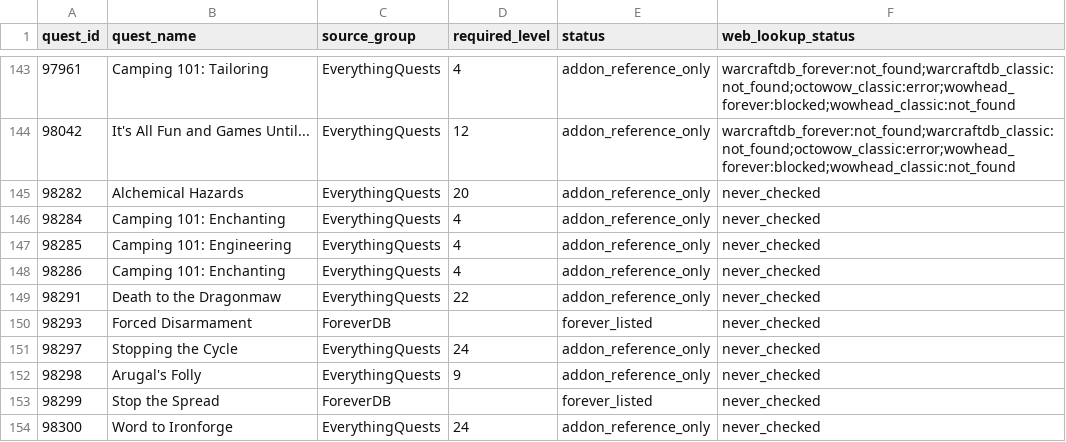
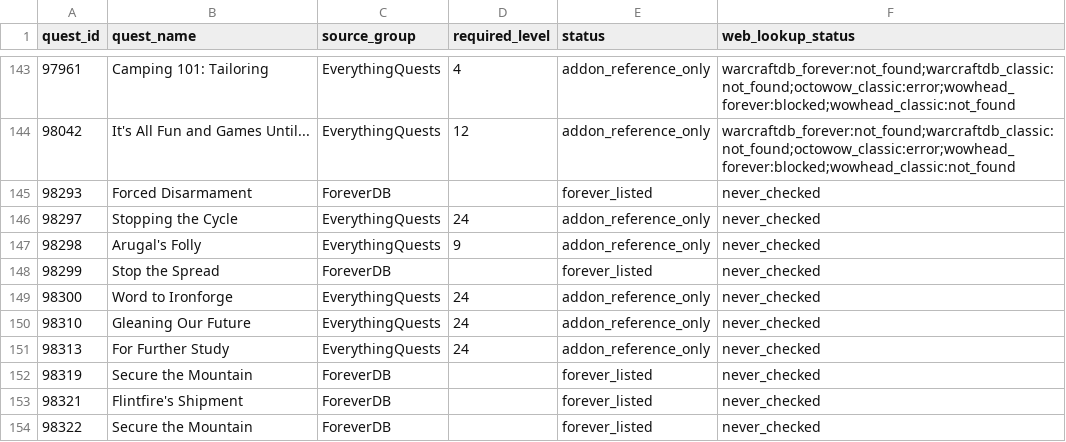
Before and after one commit to Battlefeld/ForeverRoutes, a CSV file: unified/missing-xp-quest-ids-1-30.csv, drawn as a sheet; only a part is shown, gaps mark what is left out; the shorter side is filled out with more unchanged rows.

```diff
--- a/unified/missing-xp-quest-ids-1-30.csv
+++ b/unified/missing-xp-quest-ids-1-30.csv
@@ -144,7 +144,2 @@ quest_id,quest_name,source_group,required_level,status,web_lookup_status
 98042,It's All Fun and Games Until...,EverythingQuests,12,addon_reference_only,warcraftdb_forever:not_found;warcraftdb_classic:not_found;octowow_classic:error;wowhead_forever:blocked;wowhead_classic:not_found
-98282,Alchemical Hazards,EverythingQuests,20,addon_reference_only,never_checked
-98284,Camping 101: Enchanting,EverythingQuests,4,addon_reference_only,never_checked
-98285,Camping 101: Engineering,EverythingQuests,4,addon_reference_only,never_checked
-98286,Camping 101: Enchanting,EverythingQuests,4,addon_reference_only,never_checked
-98291,Death to the Dragonmaw,EverythingQuests,22,addon_reference_only,never_checked
 98293,Forced Disarmament,ForeverDB,,forever_listed,never_checked
```
Also changed, not shown: 5 other files.
